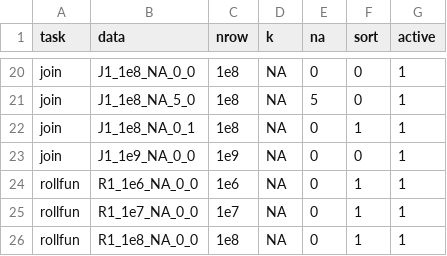
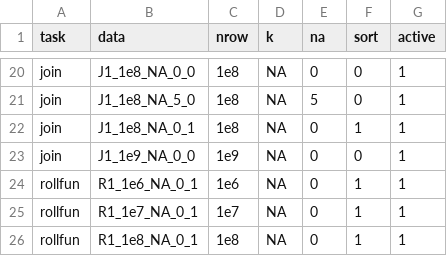
Before and after one commit to duckdblabs/db-benchmark, a CSV file: _control/data.csv, drawn as a sheet; only a part is shown, gaps mark what is left out.

```diff
--- a/_control/data.csv
+++ b/_control/data.csv
@@ -23,4 +23,4 @@ join,J1_1e8_NA_0_1,1e8,NA,0,1,1
 join,J1_1e9_NA_0_0,1e9,NA,0,0,1
-rollfun,R1_1e6_NA_0_0,1e6,NA,0,1,1
-rollfun,R1_1e7_NA_0_0,1e7,NA,0,1,1
-rollfun,R1_1e8_NA_0_0,1e8,NA,0,1,1
+rollfun,R1_1e6_NA_0_1,1e6,NA,0,1,1
+rollfun,R1_1e7_NA_0_1,1e7,NA,0,1,1
+rollfun,R1_1e8_NA_0_1,1e8,NA,0,1,1
```
Also changed, not shown: _control/solutions.csv, 4 other files.
